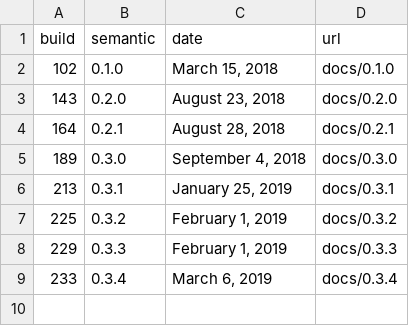
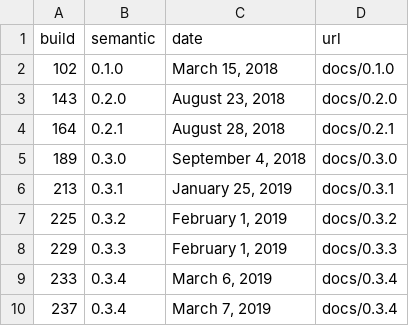
Before and after one commit to GatorEducator/gatorgradle, a CSV file: _data/versions.csv, drawn as a sheet.

Commit message:
autopublish javadoc for version 0.3.4 - 237 : passing

```diff
--- a/_data/versions.csv
+++ b/_data/versions.csv
@@ -14 +14,3 @@ build,semantic,date,url
 ","0.3.4","March 6, 2019","docs/0.3.4"
+"237
+","0.3.4","March 7, 2019","docs/0.3.4"
```
Also changed, not shown: 1 other file.
